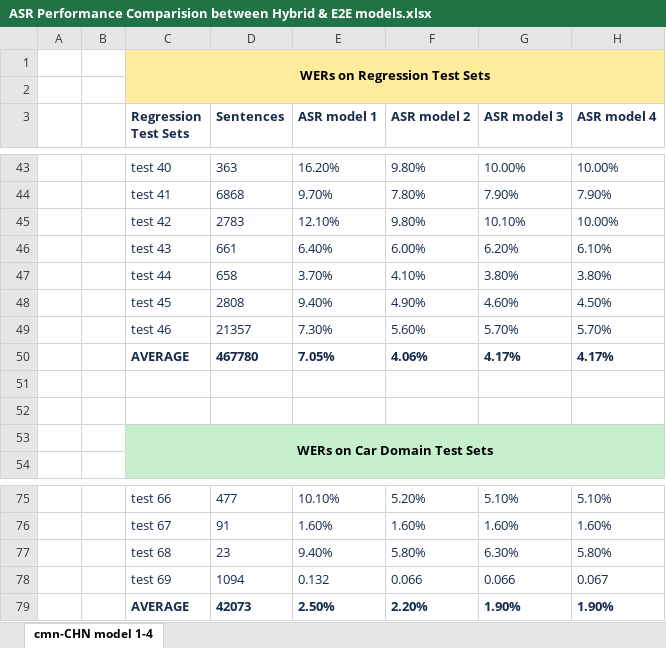
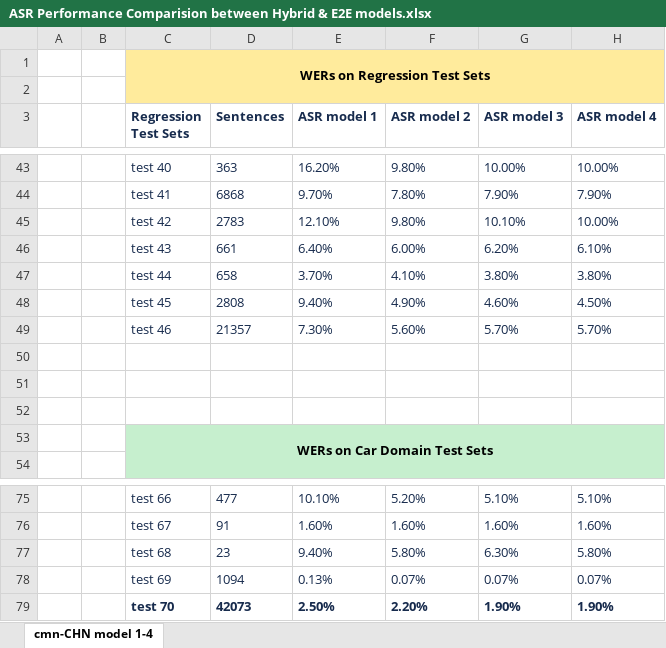
Before and after one commit to DAVIDDAIJUNCHEN/Two_Sample_Test, an Excel workbook: ASR Performance Comparision between Hybrid & E2E models.xlsx, sheet cmn-CHN model 1-4, drawn as a sheet; only a part is shown, gaps mark what is left out; values as stored, in another font and other column widths than the file's, no borders; the diff names each change by its address in the sheet, - before the commit and + after, or states it on an @@ line.

Commit message:
Add files via upload

```diff
--- a/ASR Performance Comparision between Hybrid & E2E models.xlsx (sheet cmn-CHN model 1-4)
+++ b/ASR Performance Comparision between Hybrid & E2E models.xlsx (sheet cmn-CHN model 1-4)
-row 50:  |  | AVERAGE | 467780 | 7.05% | 4.06% | 4.17% | 4.17%
+row 50: (empty)
-E78 (ASR model 1): 0.132
+E78 (ASR model 1): 0.13%
-F78 (ASR model 2): 0.066
+F78 (ASR model 2): 0.07%
-G78 (ASR model 3): 0.066
+G78 (ASR model 3): 0.07%
-H78 (ASR model 4): 0.067
+H78 (ASR model 4): 0.07%
-C79 (Regression Test Sets): AVERAGE
+C79 (Regression Test Sets): test 70
```
